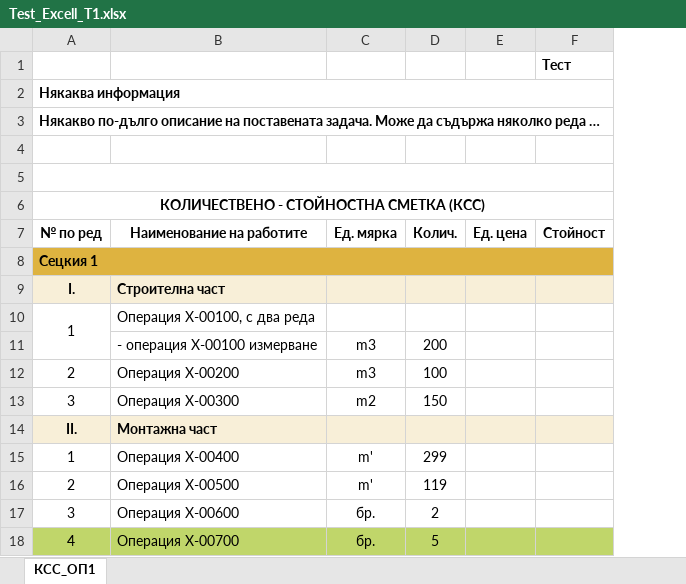
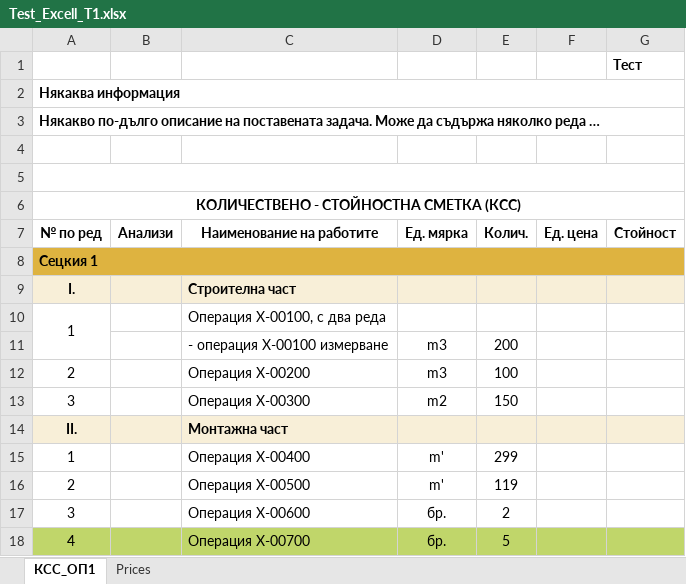
Before and after one commit to nedsana/rexcell, an Excel workbook: Ref_Files/Test_Excell_T1.xlsx, sheet КСС_ОП1, drawn as a sheet; only a part is shown; values as stored, in another font and other column widths than the file's, no borders; the diff names each change by its address in the sheet, - before the commit and + after, or states it on an @@ line.

```diff
--- a/Ref_Files/Test_Excell_T1.xlsx (sheet КСС_ОП1)
+++ b/Ref_Files/Test_Excell_T1.xlsx (sheet КСС_ОП1)
+sheet tab: Prices
+column B (Анализи), empty
```
Also changed, not shown: formulas that keep their value, 2 other files.
